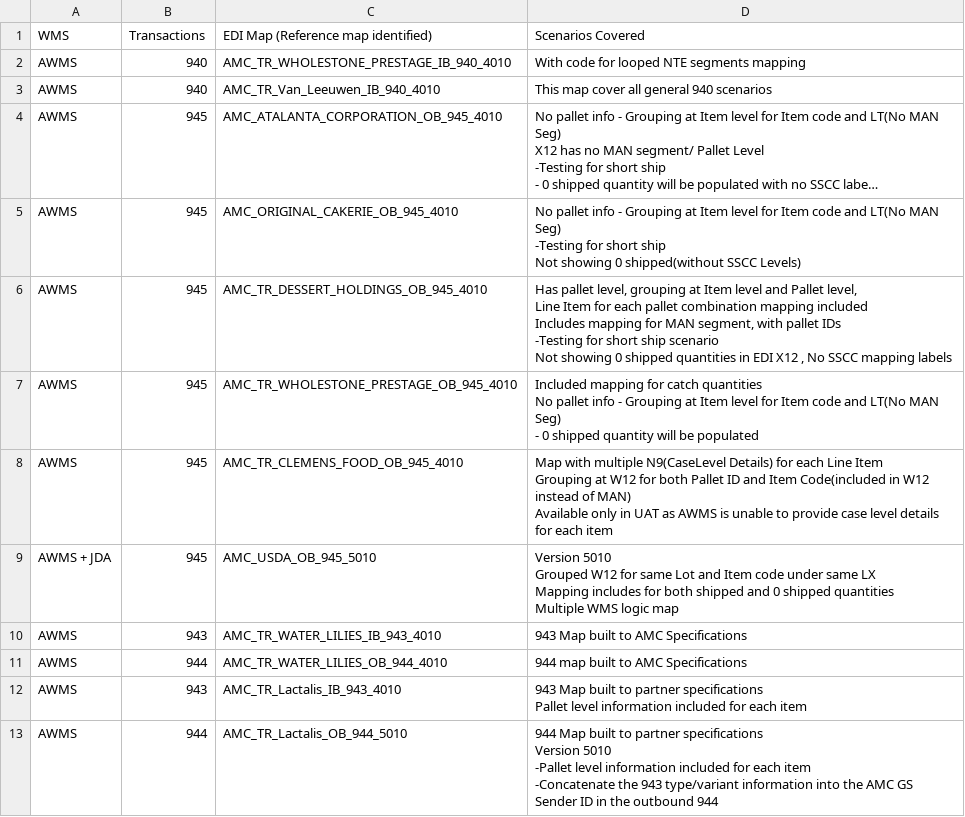
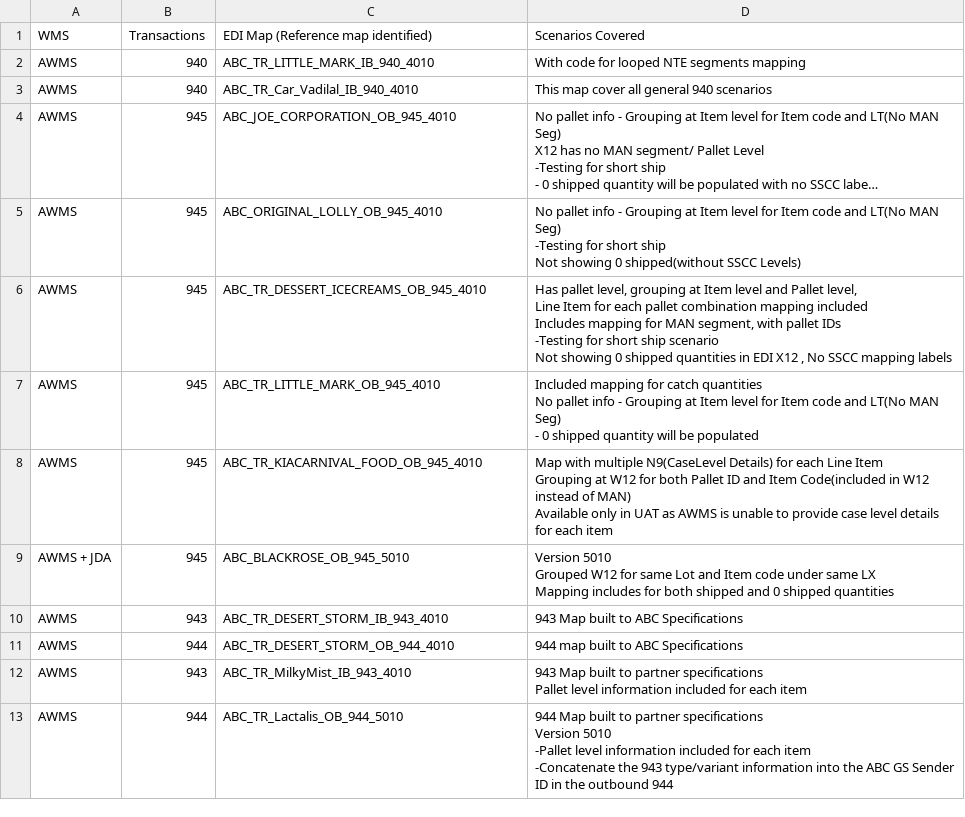
Before and after one commit to 185767/Goldenbuilds, a CSV file: AWMS.csv, drawn as a sheet; long unchanged cells end in …; ↵ is a line break in a cell; the diff names each change by its address in the sheet, - before the commit and + after, or states it on an @@ line.

```diff
--- a/AWMS.csv
+++ b/AWMS.csv
-C2: AMC_TR_WHOLESTONE_PRESTAGE_IB_940_4010
+C2: ABC_TR_LITTLE_MARK_IB_940_4010
-C3: AMC_TR_Van_Leeuwen_IB_940_4010
+C3: ABC_TR_Car_Vadilal_IB_940_4010
-C4: AMC_ATALANTA_CORPORATION_OB_945_4010
+C4: ABC_JOE_CORPORATION_OB_945_4010
-C5: AMC_ORIGINAL_CAKERIE_OB_945_4010
+C5: ABC_ORIGINAL_LOLLY_OB_945_4010
-C6: AMC_TR_DESSERT_HOLDINGS_OB_945_4010
+C6: ABC_TR_DESSERT_ICECREAMS_OB_945_4010
-C7: AMC_TR_WHOLESTONE_PRESTAGE_OB_945_4010
+C7: ABC_TR_LITTLE_MARK_OB_945_4010
-C8: AMC_TR_CLEMENS_FOOD_OB_945_4010
+C8: ABC_TR_KIACARNIVAL_FOOD_OB_945_4010
-C9: AMC_USDA_OB_945_5010
+C9: ABC_BLACKROSE_OB_945_5010
-D9 (Scenarios Covered): …shipped quantities ↵ Multiple WMS logic map
+D9 (Scenarios Covered): …shipped quantities
-C10: AMC_TR_WATER_LILIES_IB_943_4010
+C10: ABC_TR_DESERT_STORM_IB_943_4010
-D10 (Scenarios Covered): 943 Map built to AMC Specifications
+D10 (Scenarios Covered): 943 Map built to ABC Specifications
-C11: AMC_TR_WATER_LILIES_OB_944_4010
+C11: ABC_TR_DESERT_STORM_OB_944_4010
-D11 (Scenarios Covered): 944 map built to AMC Specifications
+D11 (Scenarios Covered): 944 map built to ABC Specifications
-C12: AMC_TR_Lactalis_IB_943_4010
+C12: ABC_TR_MilkyMist_IB_943_4010
-C13: AMC_TR_Lactalis_OB_944_5010
+C13: ABC_TR_Lactalis_OB_944_5010
-D13 (Scenarios Covered): …into the AMC GS Sender…
+D13 (Scenarios Covered): …into the ABC GS Sender…
```
Also changed, not shown: HJ.csv, JDA.csv, 2 other files.
